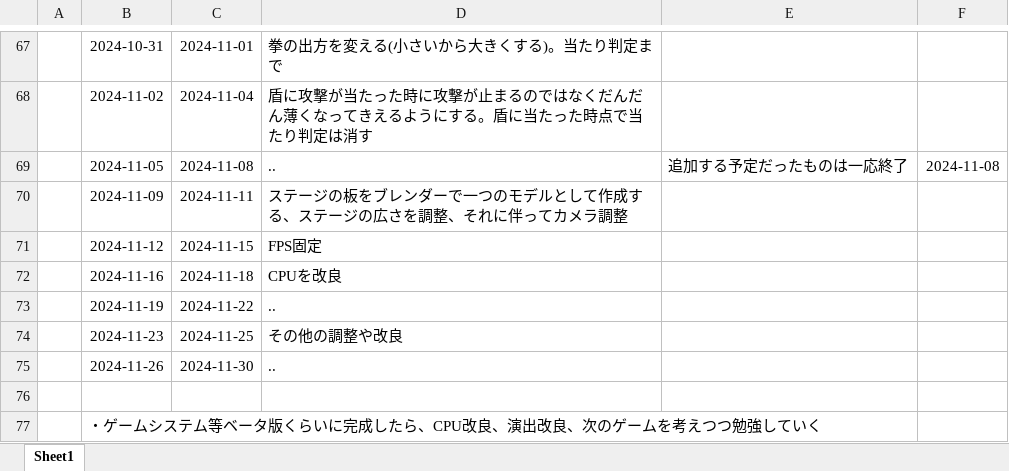
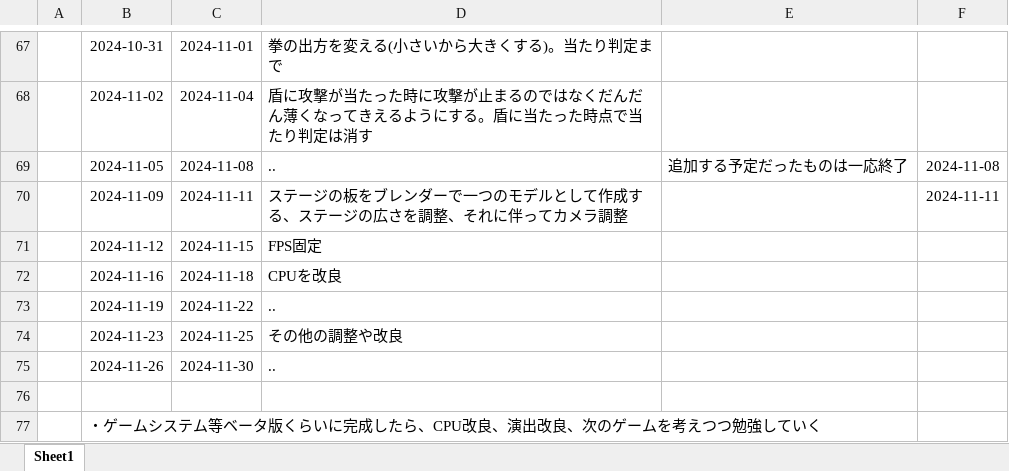
Before and after one commit to 1ha8ma/PunchGame, an Excel workbook: ぶっ飛びパンチ!仕様書.xlsx, sheet Sheet1, drawn as a sheet; only a part is shown, gaps mark what is left out; values as stored, in another font and other column widths than the file's, no borders; the diff names each change by its address in the sheet, - before the commit and + after, or states it on an @@ line.

```diff
--- a/ぶっ飛びパンチ!仕様書.xlsx (sheet Sheet1)
+++ b/ぶっ飛びパンチ!仕様書.xlsx (sheet Sheet1)
-F70: (empty)
+F70: 2024-11-11
```
Also changed, not shown: 22 other files.
